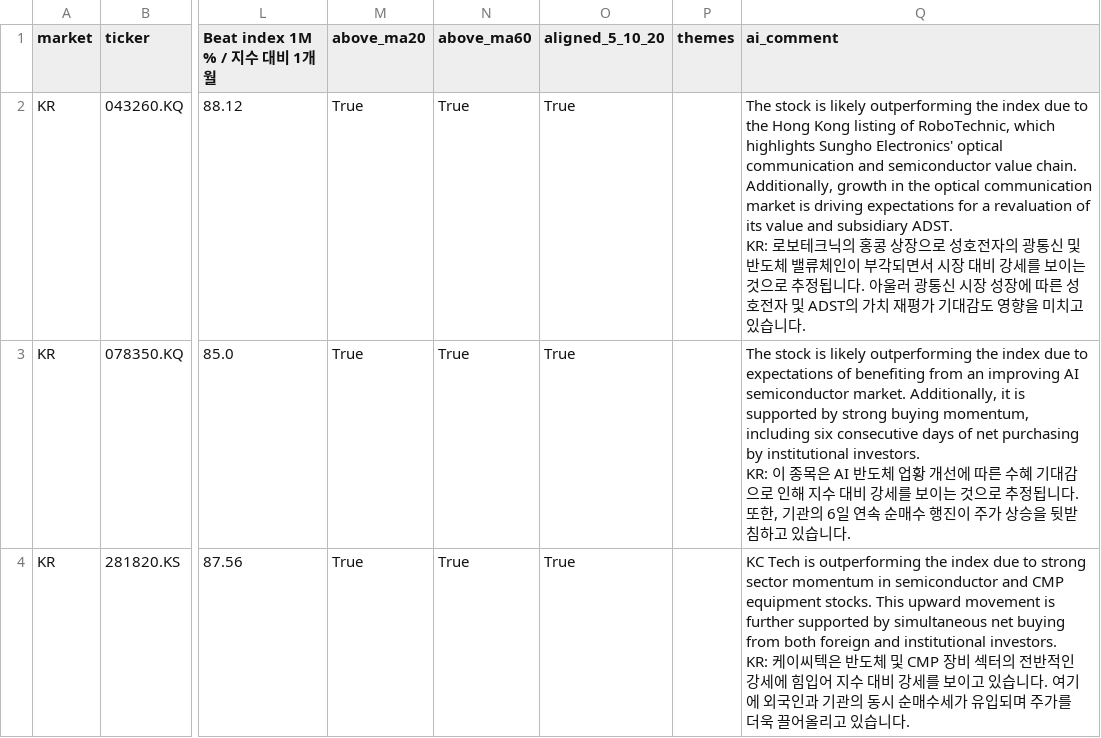
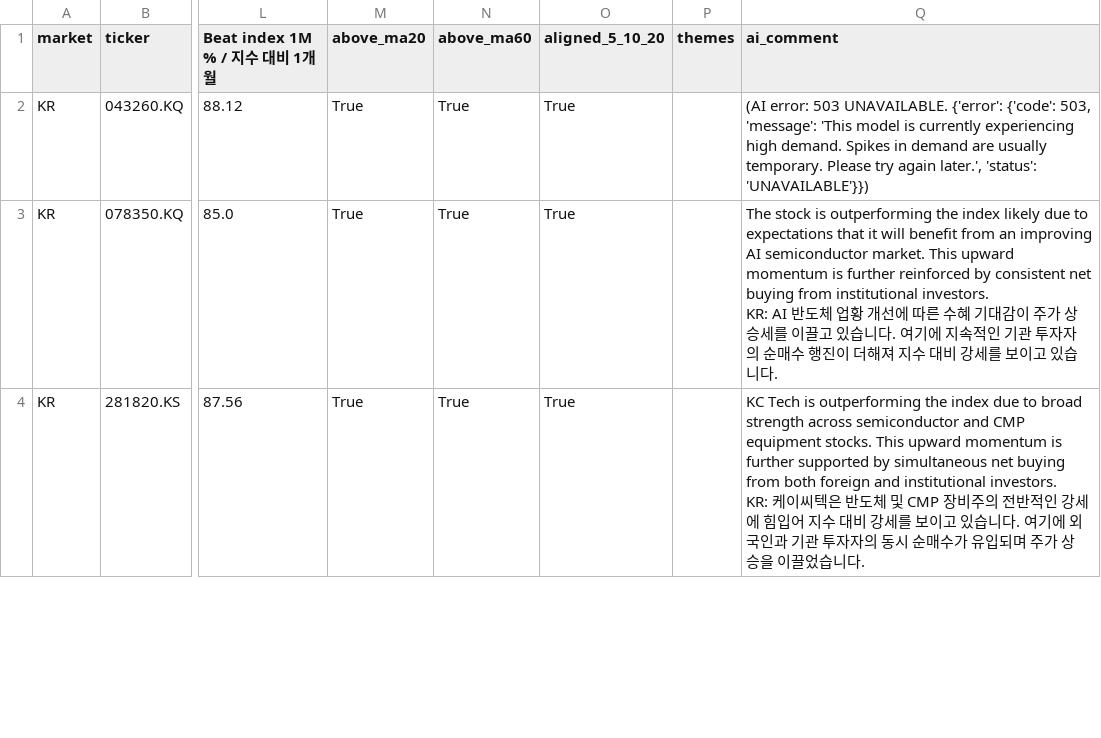
Before and after one commit to royjiandp-source/screener, a CSV file: docs/reports/strong_20261010.csv, drawn as a sheet; only a part is shown, gaps mark what is left out; ↵ is a line break in a cell; the diff covers the shown part only; the diff names each change by its address in the sheet, - before the commit and + after, or states it on an @@ line.

```diff
--- a/docs/reports/strong_20261010.csv
+++ b/docs/reports/strong_20261010.csv
-Q2 (ai_comment): The stock is likely outperforming the index due to the Hong Kong listing of RoboTechnic, which highlights Sungho Electronics' optical communication and semiconductor value chain. Additionally, growth in the optical communication market is driving expectations for a revaluation of its value and subsidiary ADST. ↵ KR: 로보테크닉의 홍콩 상장으로 성호전자의 광통신 및 반도체 밸류체인이 부각되면서 시장 대비 강세를 보이는 것으로 추정됩니다. 아울러 광통신 시장 성장에 따른 성호전자 및 ADST의 가치 재평가 기대감도 영향을 미치고 있습니다.
+Q2 (ai_comment): (AI error: 503 UNAVAILABLE. {'error': {'code': 503, 'message': 'This model is currently experiencing high demand. Spikes in demand are usually temporary. Please try again later.', 'status': 'UNAVAILABLE'}})
-Q3 (ai_comment): …stock is likely outperforming the index due to expectations of benefiting from an improving AI semiconductor market. Additionally, it is supported by strong buying momentum, including six consecutive days of net purchasing by institutional investors. ↵ KR: 이 종목은 AI 반도체 업황 개선에 따른 수혜 기대감으로 인해 지수 대비 강세를 보이는 것으로 추정됩니다. 또한, 기관의 6일 연속 순매수 행진이 주가 상승을 뒷받침하고…
+Q3 (ai_comment): …stock is outperforming the index likely due to expectations that it will benefit from an improving AI semiconductor market. This upward momentum is further reinforced by consistent net buying from institutional investors. ↵ KR: AI 반도체 업황 개선에 따른 수혜 기대감이 주가 상승세를 이끌고 있습니다. 여기에 지속적인 기관 투자자의 순매수 행진이 더해져 지수 대비 강세를 보이고…
-Q4 (ai_comment): …due to strong sector momentum in semiconductor and CMP equipment stocks. This upward movement is further supported by simultaneous net buying from both foreign and institutional investors. ↵ KR: 케이씨텍은 반도체 및 CMP 장비 섹터의 전반적인 강세에 힘입어 지수 대비 강세를 보이고 있습니다. 여기에 외국인과 기관의 동시 순매수세가 유입되며 주가를 더욱 끌어올리고 있습니…
+Q4 (ai_comment): …due to broad strength across semiconductor and CMP equipment stocks. This upward momentum is further supported by simultaneous net buying from both foreign and institutional investors. ↵ KR: 케이씨텍은 반도체 및 CMP 장비주의 전반적인 강세에 힘입어 지수 대비 강세를 보이고 있습니다. 여기에 외국인과 기관 투자자의 동시 순매수가 유입되며 주가 상승을 이끌었습니…
```
Also changed, not shown: 7 edited cells elsewhere in this file, 4 other files.
